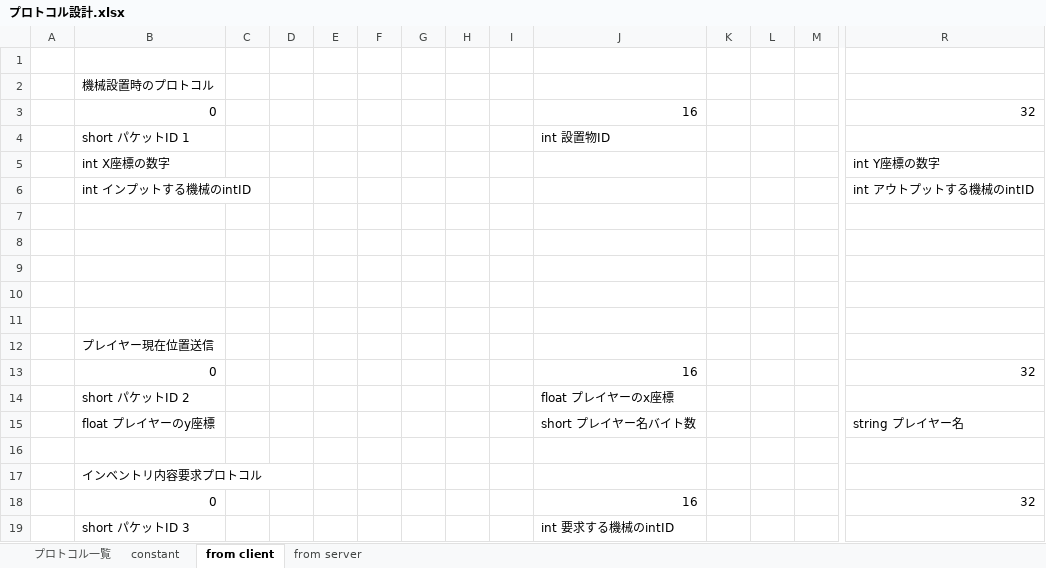
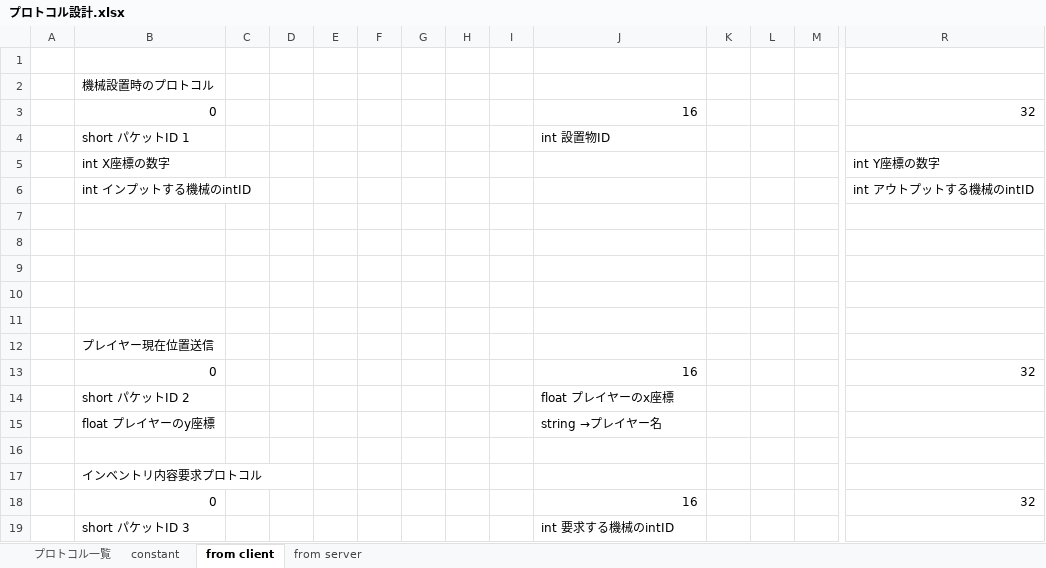
Before and after one commit to moorestech/moorestech, an Excel workbook: Server/Protocol/プロトコル設計.xlsx, sheet from client, drawn as a sheet; only a part is shown, gaps mark what is left out; values as stored, in another font and other column widths than the file's, no borders; removed rows and columns are numbered as before the commit, all else as after; rows hold the shown columns only; the diff names each change by its address in the sheet, - before the commit and + after, or states it on an @@ line.

Commit message:
プロトコルの修正

```diff
--- a/Server/Protocol/プロトコル設計.xlsx (sheet from client)
+++ b/Server/Protocol/プロトコル設計.xlsx (sheet from client)
-row 15:  | float プレイヤーのy座標 |  |  |  |  |  |  |  | short プレイヤー名バイト数 |  |  |  | string プレイヤー名
+row 15:  | float プレイヤーのy座標 |  |  |  |  |  |  |  | string →プレイヤー名
```
